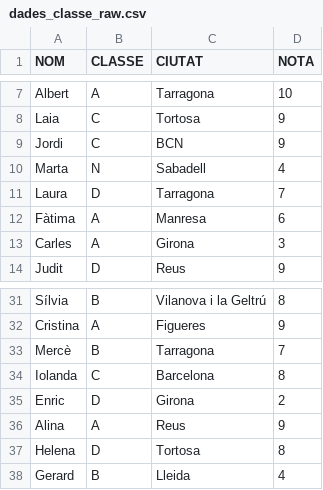
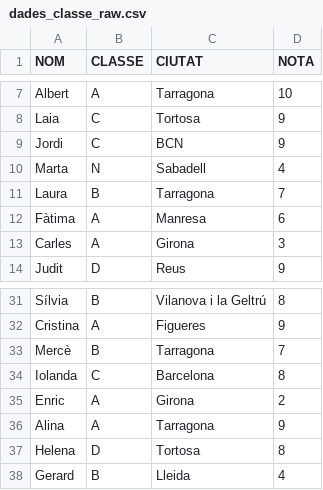
Before and after one commit to youngitgirls/activ-visualitzacio-dades, a CSV file: dades_classe_raw.csv, drawn as a sheet; only a part is shown, gaps mark what is left out.

Commit message:
Update dades_classe_raw.csv

```diff
--- a/dades_classe_raw.csv
+++ b/dades_classe_raw.csv
@@ -10,3 +10,3 @@ Jordi,C,BCN,9
 Marta,N,Sabadell,4
-Laura,D,Tarragona,7
+Laura,B,Tarragona,7
 Fàtima,A,Manresa,6
@@ -34,4 +34,4 @@ Mercè,B,Tarragona,7
 Iolanda,C,Barcelona,8
-Enric,D,Girona,2
-Alina,A,Reus,9
+Enric,A,Girona,2
+Alina,A,Tarragona,9
 Helena,D,Tortosa,8
```
